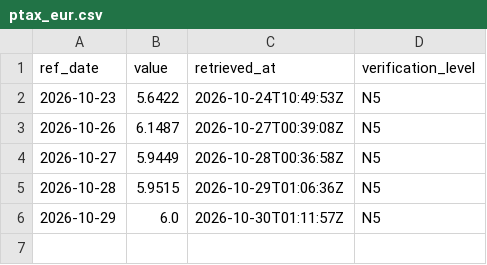
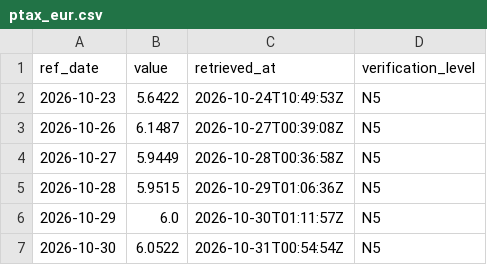
Before and after one commit to LMNTrix547/brasimundo, a CSV file: data/history/ptax_eur.csv, drawn as a sheet.

Commit message:
data: 2026-10-31

```diff
--- a/data/history/ptax_eur.csv
+++ b/data/history/ptax_eur.csv
@@ -6 +6,2 @@ ref_date,value,retrieved_at,verification_level
 2026-10-29,6.0,2026-10-30T01:11:57Z,N5
+2026-10-30,6.0522,2026-10-31T00:54:54Z,N5
```
Also changed, not shown: data/history/ptax_usd.csv, data/history/selic_meta.csv, 3 other files.
